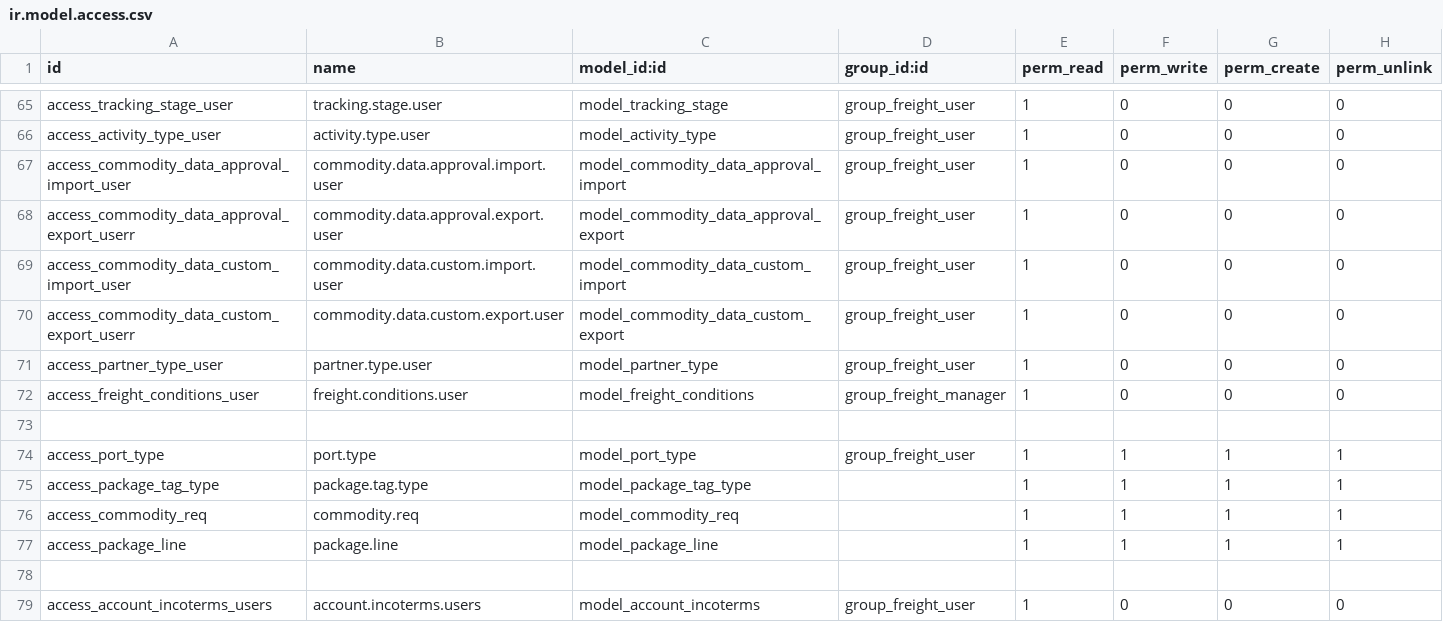
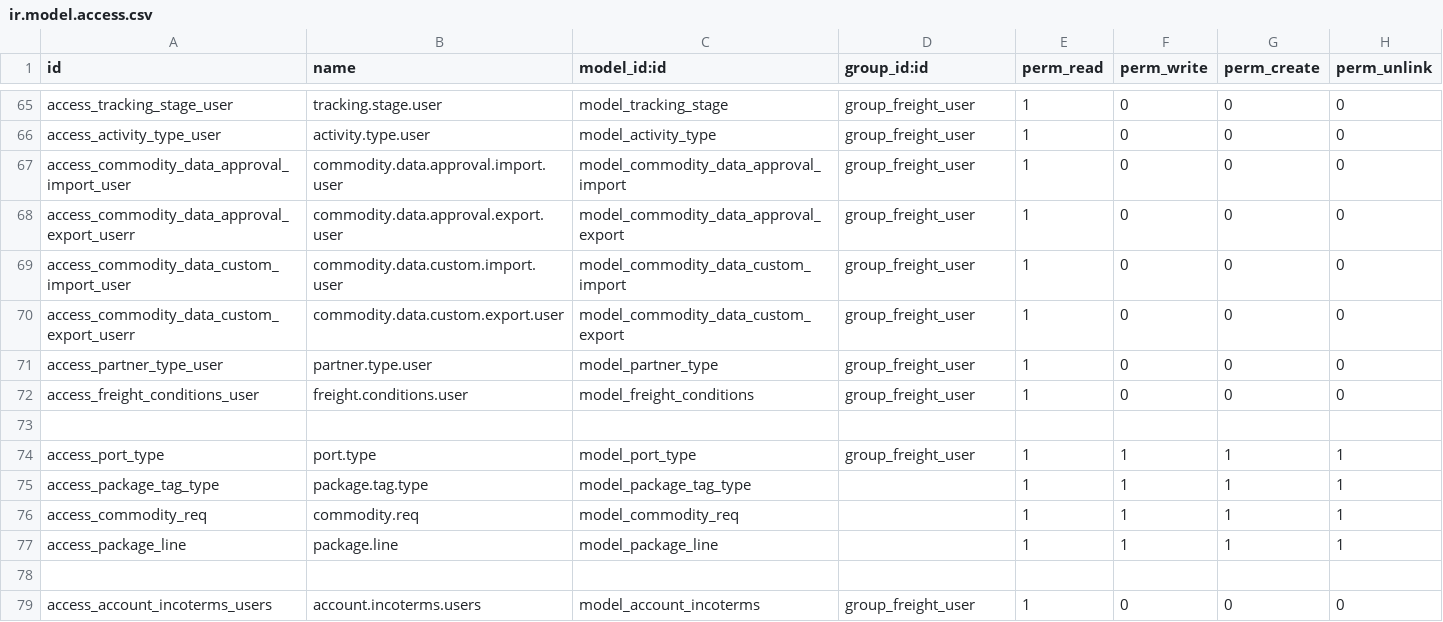
Before and after one commit to alyelnemr/Acs-17, a CSV file: eit_freight_MasterData/security/ir.model.access.csv, drawn as a sheet; only a part is shown, gaps mark what is left out.

```diff
--- a/eit_freight_MasterData/security/ir.model.access.csv
+++ b/eit_freight_MasterData/security/ir.model.access.csv
@@ -71,3 +71,3 @@ access_commodity_data_custom_export_userr,commodity.data.custom.export.user,mode
 access_partner_type_user,partner.type.user,model_partner_type,group_freight_user,1,0,0,0
-access_freight_conditions_user,freight.conditions.user,model_freight_conditions,group_freight_manager,1,0,0,0
+access_freight_conditions_user,freight.conditions.user,model_freight_conditions,group_freight_user,1,0,0,0
 
```
Also changed, not shown: eit_freight_MasterData/data/res.partner.csv, 14 other files.
